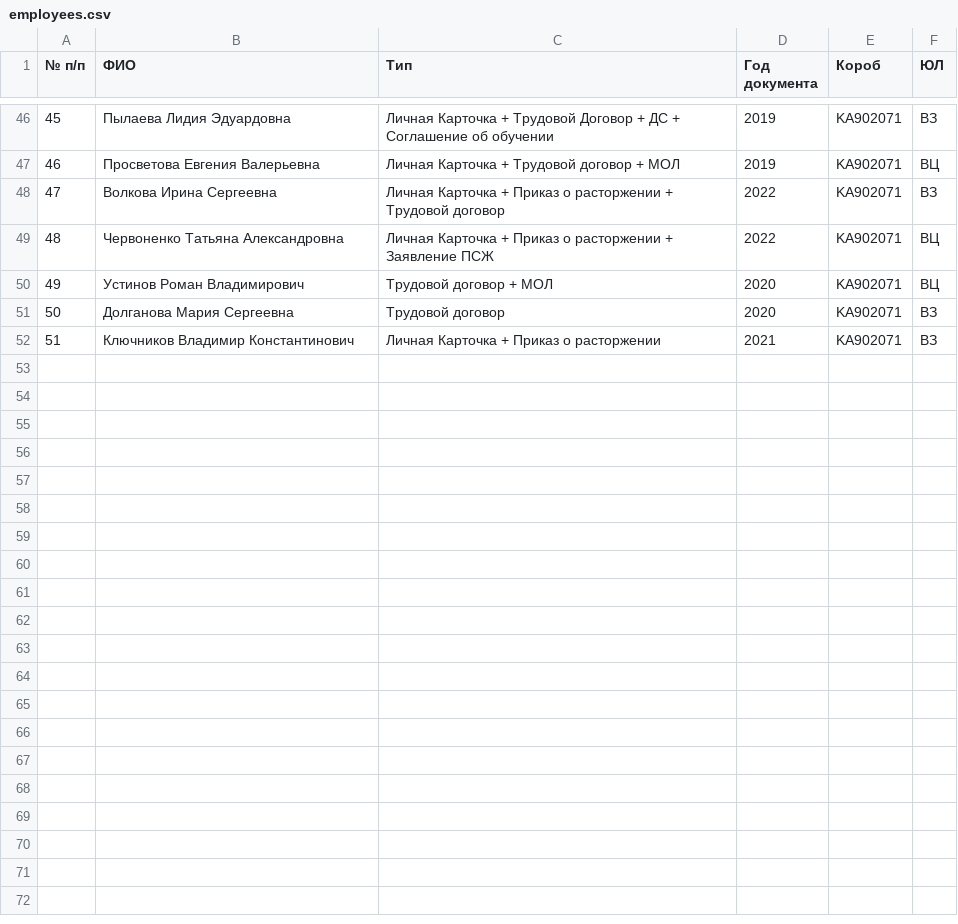
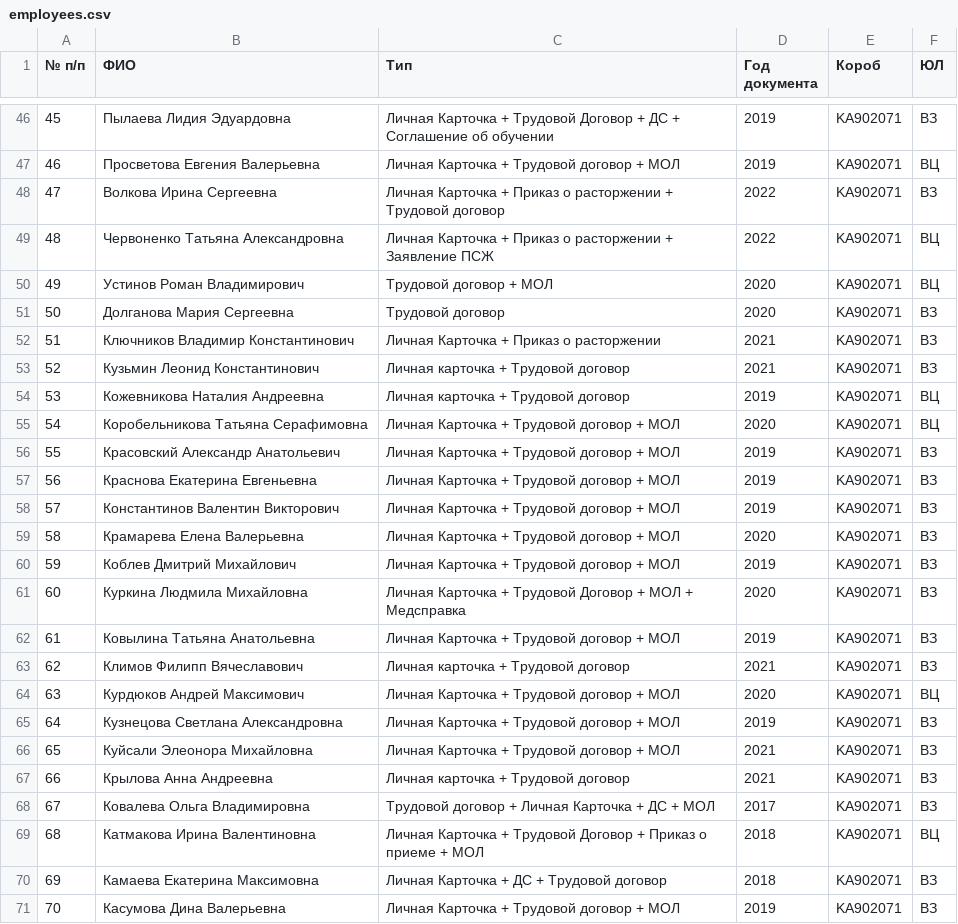
Before and after one commit to PavelKumar/employee-search, a CSV file: employees.csv, drawn as a sheet; only a part is shown, gaps mark what is left out; the diff covers the shown part only; the diff names each change by its address in the sheet, - before the commit and + after, or states it on an @@ line.

Commit message:
Add files via upload

```diff
--- a/employees.csv
+++ b/employees.csv
+row 53: 52 | Кузьмин Леонид Константинович | Личная карточка + Трудовой договор | 2021 | KA902071 | ВЗ
+row 54: 53 | Кожевникова Наталия Андреевна | Личная карточка + Трудовой договор | 2019 | KA902071 | ВЦ
+row 55: 54 | Коробельникова Татьяна Серафимовна | Личная Карточка + Трудовой договор + МОЛ | 2020 | KA902071 | ВЦ
+row 56: 55 | Красовский Александр Анатольевич | Личная Карточка + Трудовой договор + МОЛ | 2019 | KA902071 | ВЗ
+row 57: 56 | Краснова Екатерина Евгеньевна | Личная Карточка + Трудовой договор + МОЛ | 2019 | KA902071 | ВЗ
+row 58: 57 | Константинов Валентин Викторович | Личная Карточка + Трудовой договор + МОЛ | 2019 | KA902071 | ВЗ
+row 59: 58 | Крамарева Елена Валерьевна | Личная Карточка + Трудовой договор + МОЛ | 2020 | KA902071 | ВЗ
+row 60: 59 | Коблев Дмитрий Михайлович | Личная Карточка + Трудовой договор + МОЛ | 2019 | KA902071 | ВЗ
+row 61: 60 | Куркина Людмила Михайловна | Личная Карточка + Трудовой Договор + МОЛ + Медсправка | 2020 | KA902071 | ВЗ
+row 62: 61 | Ковылина Татьяна Анатольевна | Личная Карточка + Трудовой договор + МОЛ | 2019 | KA902071 | ВЗ
+row 63: 62 | Климов Филипп Вячеславович | Личная карточка + Трудовой договор | 2021 | KA902071 | ВЗ
+row 64: 63 | Курдюков Андрей Максимович | Личная Карточка + Трудовой договор + МОЛ | 2020 | KA902071 | ВЦ
+row 65: 64 | Кузнецова Светлана Александровна | Личная Карточка + Трудовой договор + МОЛ | 2019 | KA902071 | ВЗ
+row 66: 65 | Куйсали Элеонора Михайловна | Личная Карточка + Трудовой договор + МОЛ | 2021 | KA902071 | ВЗ
+row 67: 66 | Крылова Анна Андреевна | Личная карточка + Трудовой договор | 2021 | KA902071 | ВЗ
+row 68: 67 | Ковалева Ольга Владимировна | Трудовой договор + Личная Карточка + ДС + МОЛ | 2017 | KA902071 | ВЗ
+row 69: 68 | Катмакова Ирина Валентиновна | Личная Карточка + Трудовой Договор + Приказ о приеме + МОЛ | 2018 | KA902071 | ВЦ
+row 70: 69 | Камаева Екатерина Максимовна | Личная Карточка + ДС + Трудовой договор | 2018 | KA902071 | ВЗ
+row 71: 70 | Касумова Дина Валерьевна | Личная Карточка + Трудовой договор + МОЛ | 2019 | KA902071 | ВЗ
```
Also changed, not shown: 11 added rows elsewhere in this file.
